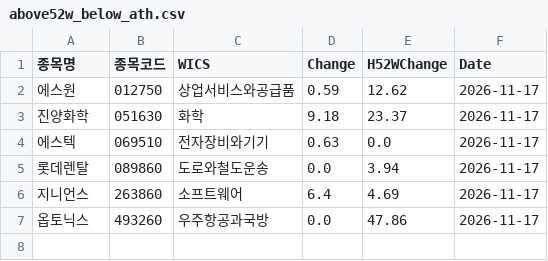
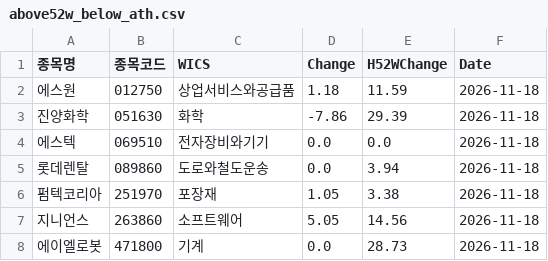
Before and after one commit to hermian/theme_stock, a CSV file: hosung/above52w_below_ath.csv, drawn as a sheet.

Commit message:
Add file via script

```diff
--- a/hosung/above52w_below_ath.csv
+++ b/hosung/above52w_below_ath.csv
@@ -1,7 +1,8 @@
 종목명,종목코드,WICS,Change,H52WChange,Date
-에스원,012750,상업서비스와공급품,0.59,12.62,2026-11-17
-진양화학,051630,화학,9.18,23.37,2026-11-17
-에스텍,069510,전자장비와기기,0.63,0.0,2026-11-17
-롯데렌탈,089860,도로와철도운송,0.0,3.94,2026-11-17
-지니언스,263860,소프트웨어,6.4,4.69,2026-11-17
-옵토닉스,493260,우주항공과국방,0.0,47.86,2026-11-17
+에스원,012750,상업서비스와공급품,1.18,11.59,2026-11-18
+진양화학,051630,화학,-7.86,29.39,2026-11-18
+에스텍,069510,전자장비와기기,0.0,0.0,2026-11-18
+롯데렌탈,089860,도로와철도운송,0.0,3.94,2026-11-18
+펌텍코리아,251970,포장재,1.05,3.38,2026-11-18
+지니언스,263860,소프트웨어,5.05,14.56,2026-11-18
+에이엘로봇,471800,기계,0.0,28.73,2026-11-18
```
